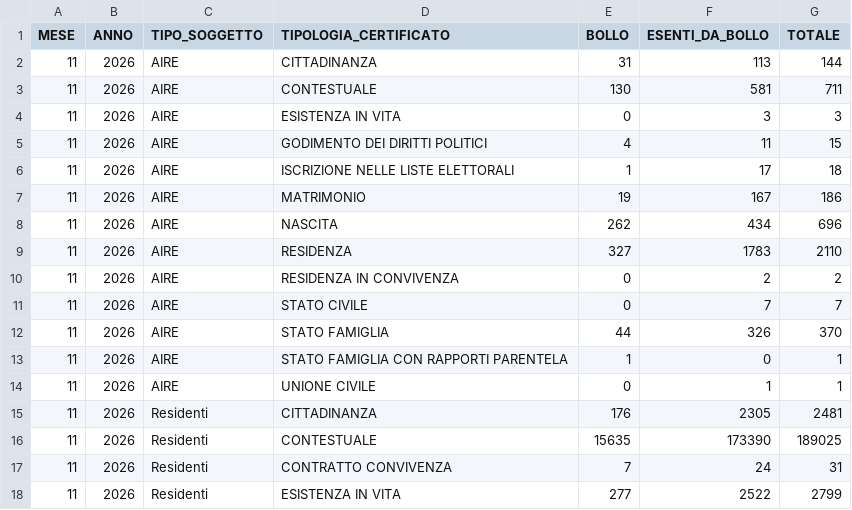
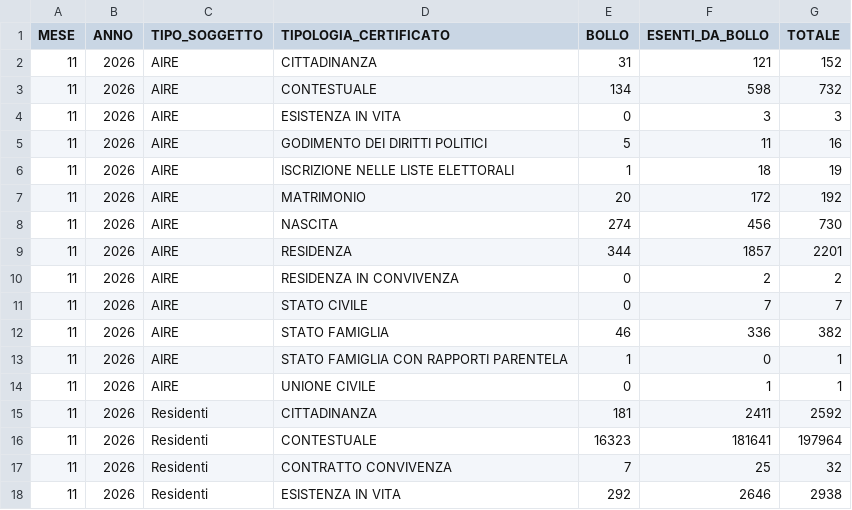
Before and after one commit to italia/anpr-opendata, a CSV file: data/certificati_last_month.csv, drawn as a sheet; only a part is shown; the diff covers the shown part only.

Commit message:
Update data 27-11-2026 10:35:31.373

```diff
--- a/data/certificati_last_month.csv
+++ b/data/certificati_last_month.csv
@@ -1,18 +1,18 @@
 MESE,ANNO,TIPO_SOGGETTO,TIPOLOGIA_CERTIFICATO,BOLLO,ESENTI_DA_BOLLO,TOTALE
-11,2026,AIRE,CITTADINANZA,31,113,144
-11,2026,AIRE,CONTESTUALE,130,581,711
+11,2026,AIRE,CITTADINANZA,31,121,152
+11,2026,AIRE,CONTESTUALE,134,598,732
 11,2026,AIRE,ESISTENZA IN VITA,0,3,3
-11,2026,AIRE,GODIMENTO DEI DIRITTI POLITICI,4,11,15
-11,2026,AIRE,ISCRIZIONE NELLE LISTE ELETTORALI,1,17,18
-11,2026,AIRE,MATRIMONIO,19,167,186
-11,2026,AIRE,NASCITA,262,434,696
-11,2026,AIRE,RESIDENZA,327,1783,2110
+11,2026,AIRE,GODIMENTO DEI DIRITTI POLITICI,5,11,16
+11,2026,AIRE,ISCRIZIONE NELLE LISTE ELETTORALI,1,18,19
+11,2026,AIRE,MATRIMONIO,20,172,192
+11,2026,AIRE,NASCITA,274,456,730
+11,2026,AIRE,RESIDENZA,344,1857,2201
 11,2026,AIRE,RESIDENZA IN CONVIVENZA,0,2,2
 11,2026,AIRE,STATO CIVILE,0,7,7
-11,2026,AIRE,STATO FAMIGLIA,44,326,370
+11,2026,AIRE,STATO FAMIGLIA,46,336,382
 11,2026,AIRE,STATO FAMIGLIA CON RAPPORTI PARENTELA,1,0,1
 11,2026,AIRE,UNIONE CIVILE ,0,1,1
-11,2026,Residenti,CITTADINANZA,176,2305,2481
-11,2026,Residenti,CONTESTUALE,15635,173390,189025
-11,2026,Residenti,CONTRATTO CONVIVENZA,7,24,31
-11,2026,Residenti,ESISTENZA IN VITA,277,2522,2799
+11,2026,Residenti,CITTADINANZA,181,2411,2592
+11,2026,Residenti,CONTESTUALE,16323,181641,197964
+11,2026,Residenti,CONTRATTO CONVIVENZA,7,25,32
+11,2026,Residenti,ESISTENZA IN VITA,292,2646,2938
```
Also changed, not shown: 35 edited cells elsewhere in this file.
